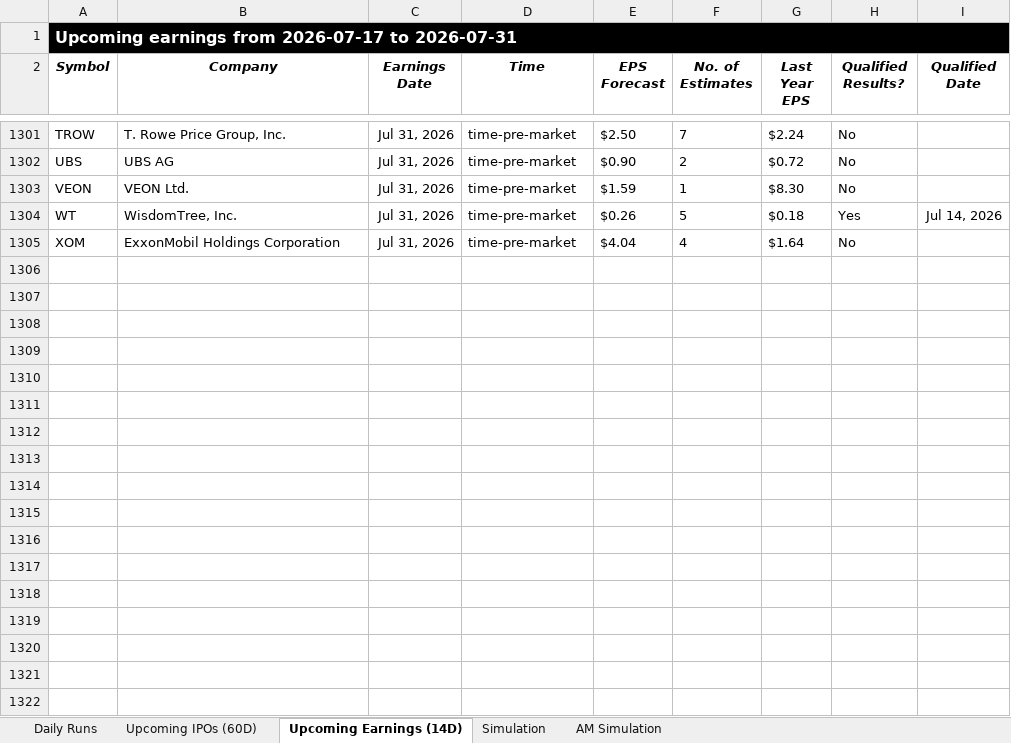
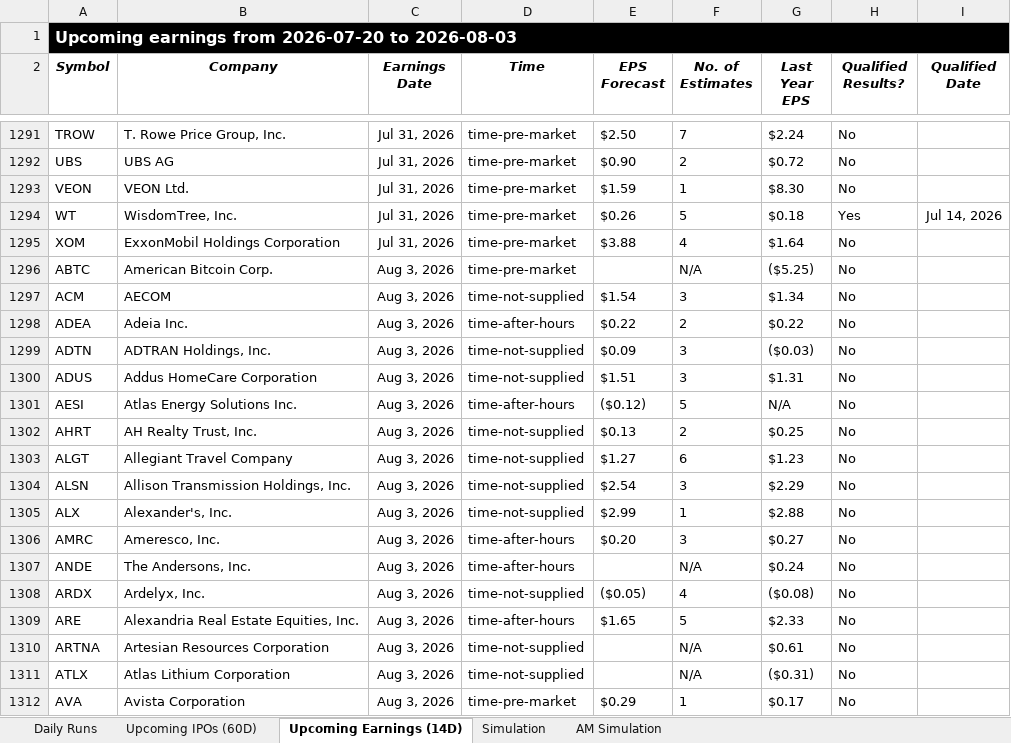
Before and after one commit to codenamev99/invest2.0, an Excel workbook: results.xlsx, sheet Upcoming Earnings (14D), drawn as a sheet; only a part is shown, gaps mark what is left out; values as stored, in another font and other column widths than the file's, no borders; addresses are those after the commit; the diff covers the shown part only; the diff names each change by its address in the sheet, - before the commit and + after, or states it on an @@ line.

```diff
--- a/results.xlsx (sheet Upcoming Earnings (14D))
+++ b/results.xlsx (sheet Upcoming Earnings (14D))
-A1 (Symbol): …earnings from 2026-07-17 to 2026-07-31
+A1 (Symbol): …earnings from 2026-07-20 to 2026-08-03
-E1295 (EPS Forecast): $4.04
+E1295 (EPS Forecast): $3.88
+row 1296: ABTC | American Bitcoin Corp. | Aug 3, 2026 | time-pre-market |  | N/A | ($5.25) | No
+row 1297: ACM | AECOM | Aug 3, 2026 | time-not-supplied | $1.54 | 3 | $1.34 | No
+row 1298: ADEA | Adeia Inc. | Aug 3, 2026 | time-after-hours | $0.22 | 2 | $0.22 | No
+row 1299: ADTN | ADTRAN Holdings, Inc. | Aug 3, 2026 | time-not-supplied | $0.09 | 3 | ($0.03) | No
+row 1300: ADUS | Addus HomeCare Corporation | Aug 3, 2026 | time-not-supplied | $1.51 | 3 | $1.31 | No
+row 1301: AESI | Atlas Energy Solutions Inc. | Aug 3, 2026 | time-after-hours | ($0.12) | 5 | N/A | No
+row 1302: AHRT | AH Realty Trust, Inc. | Aug 3, 2026 | time-not-supplied | $0.13 | 2 | $0.25 | No
+row 1303: ALGT | Allegiant Travel Company | Aug 3, 2026 | time-not-supplied | $1.27 | 6 | $1.23 | No
+row 1304: ALSN | Allison Transmission Holdings, Inc. | Aug 3, 2026 | time-not-supplied | $2.54 | 3 | $2.29 | No
+row 1305: ALX | Alexander's, Inc. | Aug 3, 2026 | time-not-supplied | $2.99 | 1 | $2.88 | No
+row 1306: AMRC | Ameresco, Inc. | Aug 3, 2026 | time-after-hours | $0.20 | 3 | $0.27 | No
+row 1307: ANDE | The Andersons, Inc. | Aug 3, 2026 | time-after-hours |  | N/A | $0.24 | No
+row 1308: ARDX | Ardelyx, Inc. | Aug 3, 2026 | time-not-supplied | ($0.05) | 4 | ($0.08) | No
+row 1309: ARE | Alexandria Real Estate Equities, Inc. | Aug 3, 2026 | time-after-hours | $1.65 | 5 | $2.33 | No
+row 1310: ARTNA | Artesian Resources Corporation | Aug 3, 2026 | time-not-supplied |  | N/A | $0.61 | No
+row 1311: ATLX | Atlas Lithium Corporation | Aug 3, 2026 | time-not-supplied |  | N/A | ($0.31) | No
+row 1312: AVA | Avista Corporation | Aug 3, 2026 | time-pre-market | $0.29 | 1 | $0.17 | No
```
Also changed, not shown: 149 added rows, 41 removed rows and 120 edited cells elsewhere in this sheet, sheet Daily Runs, sheet AM Simulation, sheet Simulation, sheet Upcoming IPOs (60D).
